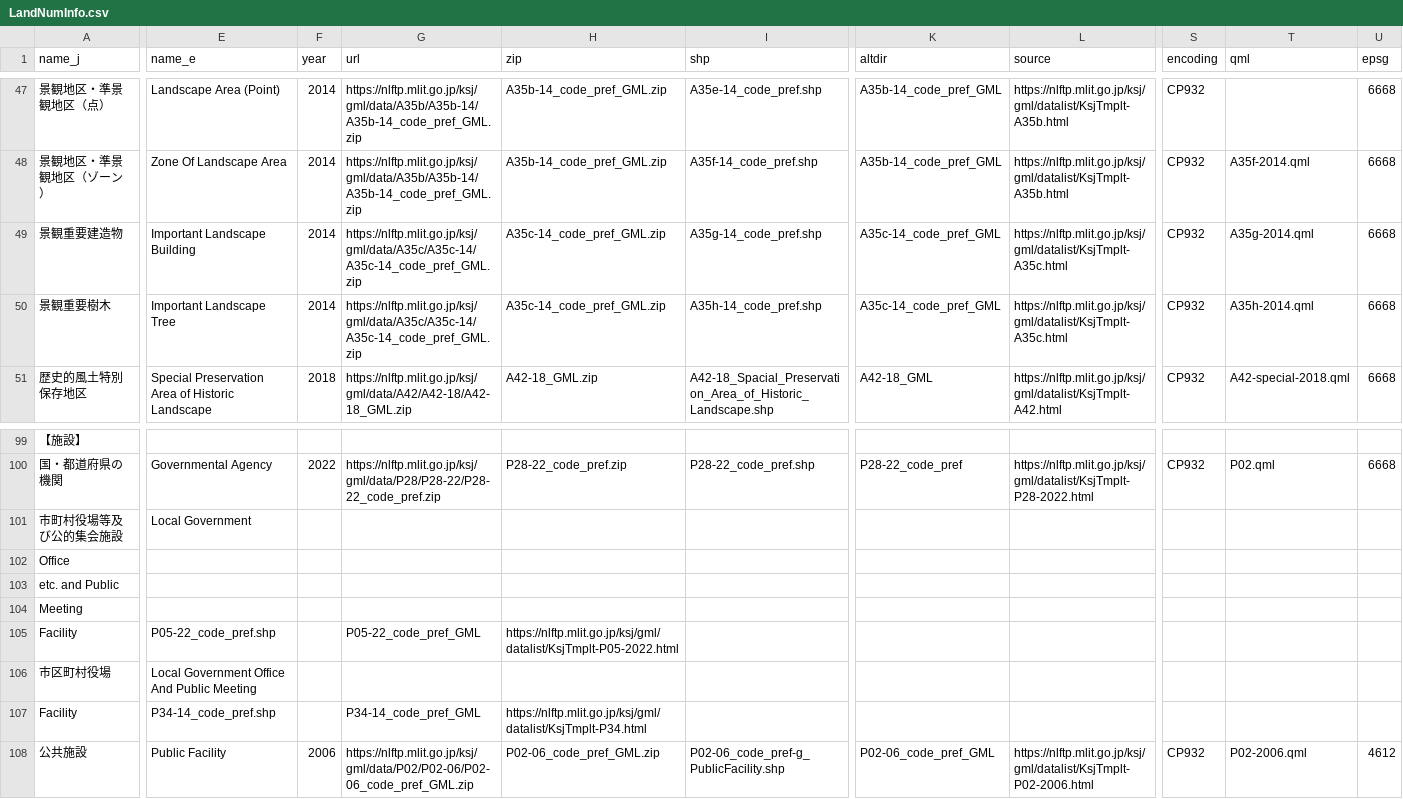
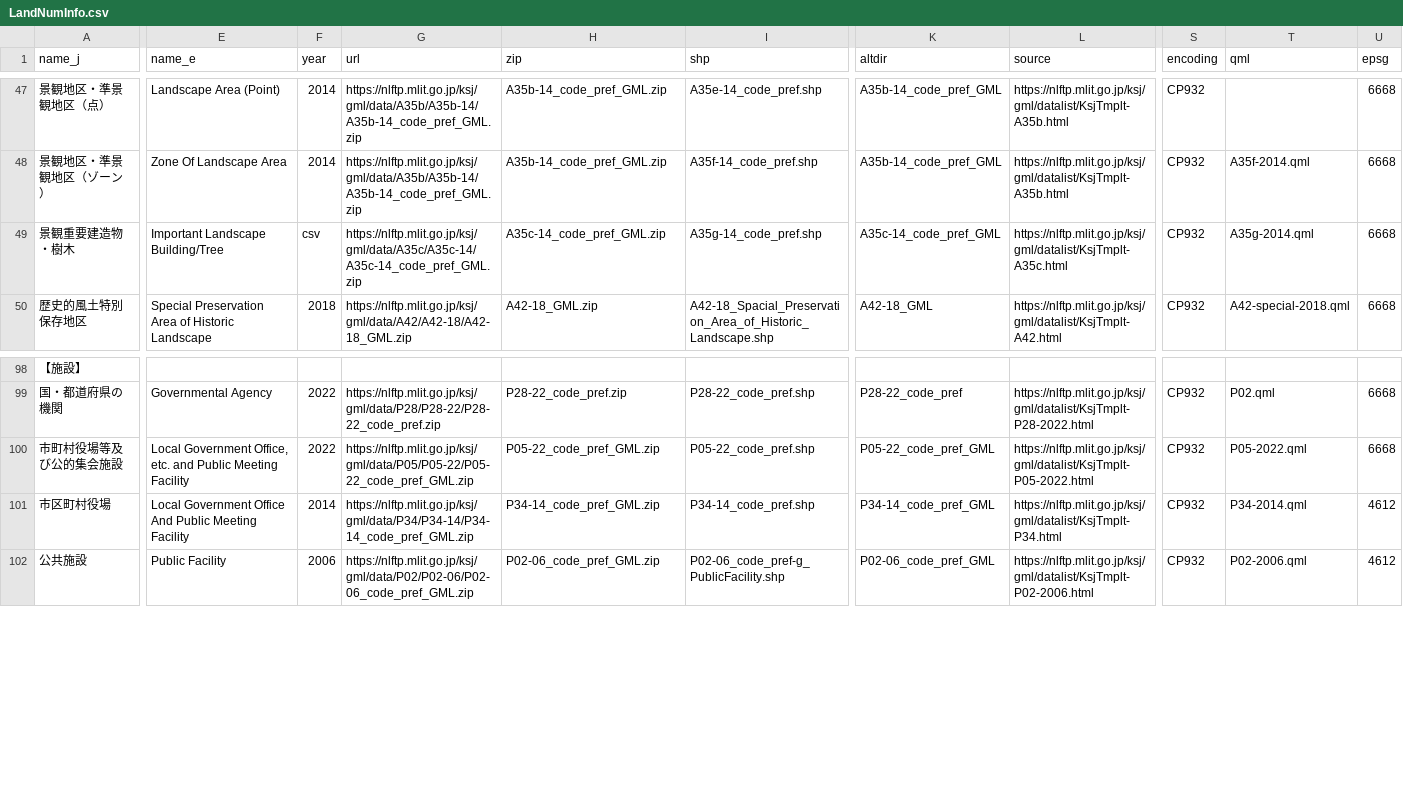
Before and after one commit to babayoshihiko/jpdata, a CSV file: csv/LandNumInfo.csv, drawn as a sheet; only a part is shown, gaps mark what is left out; removed rows and columns are numbered as before the commit, all else as after; rows hold the shown columns only; ↵ is a line break in a cell; the diff covers the shown part only; the diff names each change by its address in the sheet, - before the commit and + after, or states it on an @@ line.

Commit message:
Landscape Buildings

```diff
--- a/csv/LandNumInfo.csv
+++ b/csv/LandNumInfo.csv
-A49 (name_j): 景観重要建造物
+A49 (name_j): 景観重要建造物・樹木
-E49 (name_e): Important Landscape Building
+E49 (name_e): Important Landscape Building/Tree
-F49 (year): 2014
+F49 (year): csv
-row 50: 景観重要樹木 | Important Landscape Tree | 2014 | https://nlftp.mlit.go.jp/ksj/gml/data/A35c/A35c-14/A35c-14_code_pref_GML.zip | A35c-14_code_pref_GML.zip | A35h-14_code_pref.shp | A35c-14_code_pref_GML | https://nlftp.mlit.go.jp/ksj/gml/datalist/KsjTmplt-A35c.html | CP932 | A35h-2014.qml | 6668
-E100 (name_e): Local Government
+E100 (name_e): Local Government Office, etc. and Public Meeting Facility
-F100 (year): (empty)
+F100 (year): 2022
-G100 (url): (empty)
+G100 (url): https://nlftp.mlit.go.jp/ksj/gml/data/P05/P05-22/P05-22_code_pref_GML.zip
-H100 (zip): (empty)
+H100 (zip): P05-22_code_pref_GML.zip
-I100 (shp): (empty)
+I100 (shp): P05-22_code_pref.shp
-K100 (altdir): (empty)
+K100 (altdir): P05-22_code_pref_GML
-L100 (source): (empty)
+L100 (source): https://nlftp.mlit.go.jp/ksj/gml/datalist/KsjTmplt-P05-2022.html
-S100 (encoding): (empty)
+S100 (encoding): CP932
-T100 (qml): (empty)
+T100 (qml): P05-2022.qml
-U100 (epsg): (empty)
+U100 (epsg): 6668
-row 102: Office
-row 103: etc. and Public
-row 104: Meeting
-row 105: Facility | P05-22_code_pref.shp |  | P05-22_code_pref_GML | https://nlftp.mlit.go.jp/ksj/gml/datalist/KsjTmplt-P05-2022.html
-E101 (name_e): …Public Meeting
+E101 (name_e): …Public Meeting ↵ Facility
-F101 (year): (empty)
+F101 (year): 2014
-G101 (url): (empty)
+G101 (url): https://nlftp.mlit.go.jp/ksj/gml/data/P34/P34-14/P34-14_code_pref_GML.zip
-H101 (zip): (empty)
+H101 (zip): P34-14_code_pref_GML.zip
-I101 (shp): (empty)
+I101 (shp): P34-14_code_pref.shp
-K101 (altdir): (empty)
+K101 (altdir): P34-14_code_pref_GML
-L101 (source): (empty)
+L101 (source): https://nlftp.mlit.go.jp/ksj/gml/datalist/KsjTmplt-P34.html
-S101 (encoding): (empty)
+S101 (encoding): CP932
-T101 (qml): (empty)
+T101 (qml): P34-2014.qml
-U101 (epsg): (empty)
+U101 (epsg): 4612
-row 107: Facility | P34-14_code_pref.shp |  | P34-14_code_pref_GML | https://nlftp.mlit.go.jp/ksj/gml/datalist/KsjTmplt-P34.html
```
Also changed, not shown: 4 edited cells elsewhere in this file, 2 other files.
